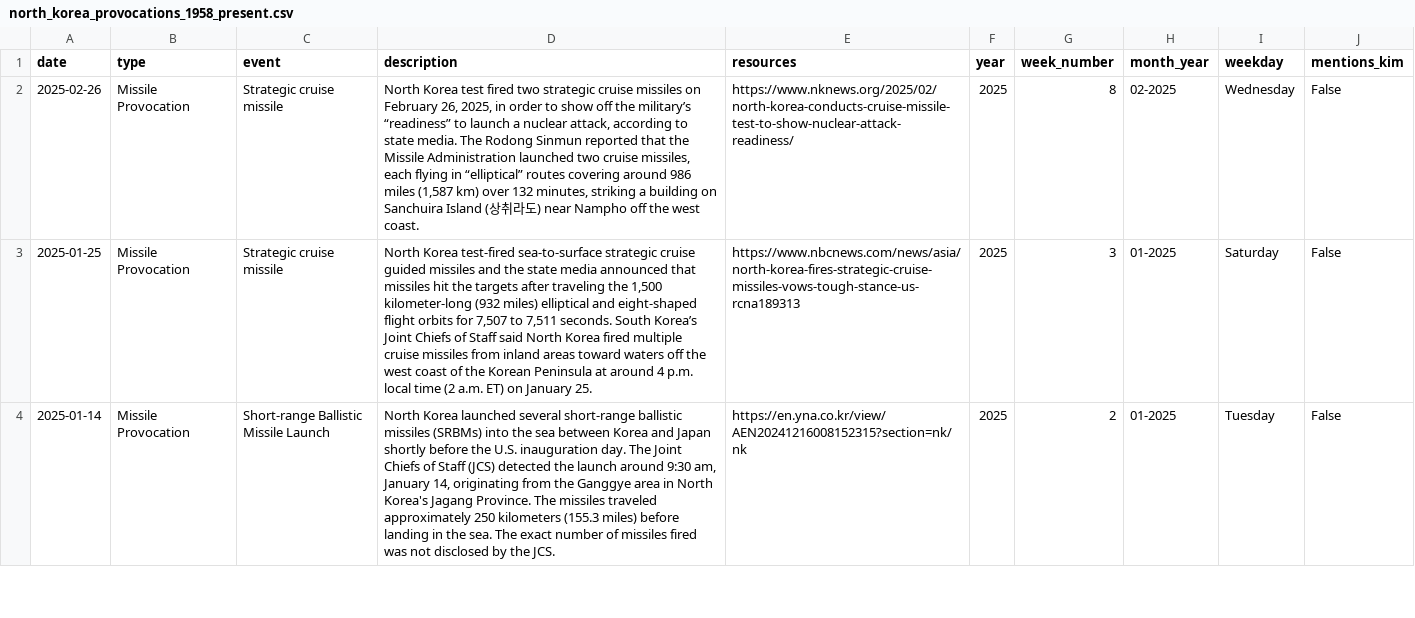
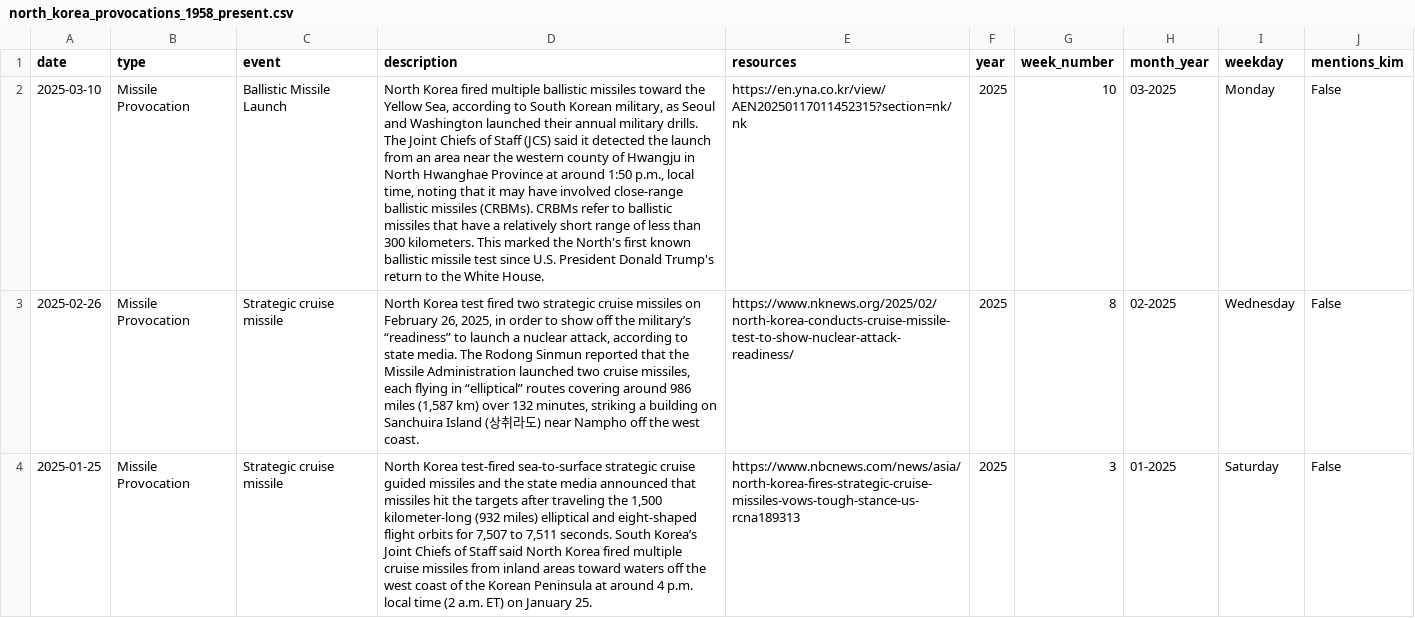
Before and after one commit to stiles/north-korea-provocations, a CSV file: data/processed/north_korea_provocations_1958_present.csv, drawn as a sheet; only a part is shown; the shorter side is filled out with more unchanged rows; the diff names each change by its address in the sheet, - before the commit and + after, or states it on an @@ line.

Commit message:
bot fetched/updated data

```diff
--- a/data/processed/north_korea_provocations_1958_present.csv
+++ b/data/processed/north_korea_provocations_1958_present.csv
+row 2: 2025-03-10 | Missile Provocation | Ballistic Missile Launch | North Korea fired multiple ballistic missiles toward the Yellow Sea, according to South Korean military, as Seoul and Washington launched their annual military drills. The Joint Chiefs of Staff (JCS) said it detected the launch from an area near the western county of Hwangju in North Hwanghae Province at around 1:50 p.m., local time, noting that it may have involved close-range ballistic missiles (CRBMs). CRBMs refer to ballistic missiles that have a relatively short range of less than 300 kilometers. This marked the North's first known ballistic missile test since U.S. President Donald Trump's return to the White House. | https://en.yna.co.kr/view/AEN20250117011452315?section=nk/nk | 2025 | 10 | 03-2025 | Monday | False
```
Also changed, not shown: data/raw/north_korea_provocations_1958_present.csv, 2 other files.
